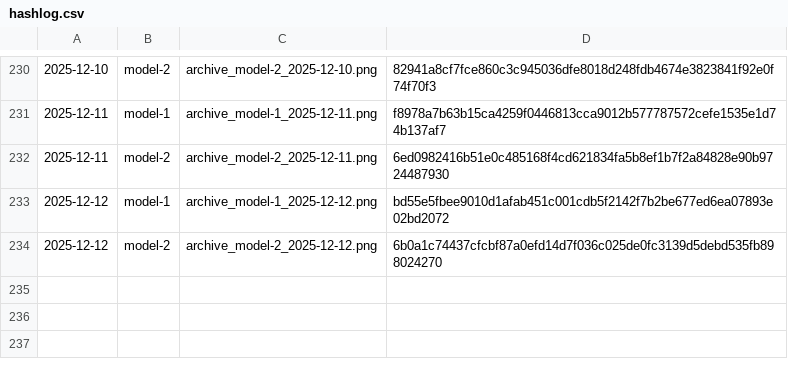
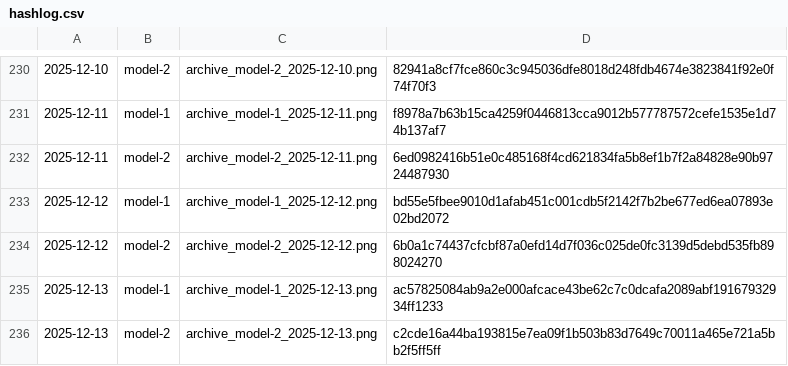
Before and after one commit to gothedistance25/my-website-archiver, a CSV file: archives/hashlog.csv, drawn as a sheet; only a part is shown, gaps mark what is left out; the diff names each change by its address in the sheet, - before the commit and + after, or states it on an @@ line.

```diff
--- a/archives/hashlog.csv
+++ b/archives/hashlog.csv
+row 235: 2025-12-13 | model-1 | archive_model-1_2025-12-13.png | ac57825084ab9a2e000afcace43be62c7c0dcafa2089abf19167932934ff1233
+row 236: 2025-12-13 | model-2 | archive_model-2_2025-12-13.png | c2cde16a44ba193815e7ea09f1b503b83d7649c70011a465e721a5bb2f5ff5ff
```
Also changed, not shown: 2 other files.
